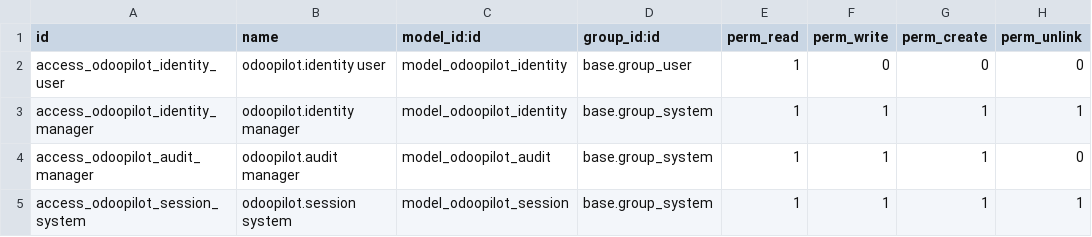
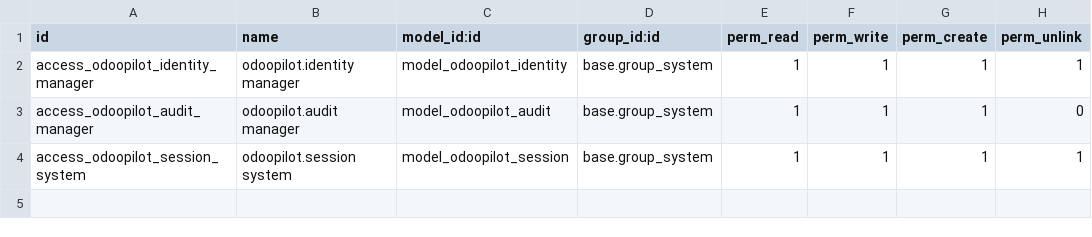
Before and after one commit to arunrajiah/odoopilot, a CSV file: odoopilot/security/ir.model.access.csv, drawn as a sheet.

Commit message:
fix: resolve 22 bugs across tools, agent, models, views, and security
Fixes:
- #42 OpenAI-compat LLM client KeyError on API error response
- #40 get_crm_leads excluded leads in two-stage pipeline (removed type filter)
- #38 confirm_sale_order used exact name match; switched to ilike
- #31 expired /link tokens never deleted; now unlinked on expiry/use + cleanup on new /link
- #26 /link URL broken when web.base.url unset; now warns user instead
- #25 agent silently dropped second write tool; now separates read/write calls cleanly
- #23 Groq default model llama-3.1-70b-versatile deprecated; updated to 3.3
- #20 get_my_leaves team view filtered by department instead of direct reports
- #15 _fmt_date omitted year; added %Y to format
- #12 datetime.utcnow() deprecated in Python 3.12; replaced with fields.Datetime.now()
- #10/#4 get_sale_orders/confirm_sale_order missing module existence check
- #9 stale view name mail.gateway.ai in res_config_settings_views.xml
- #8 get_invoices returned empty when both state and overdue_only set (conflicting domain)
- #7 get_stock_products low_stock_only applied post-fetch; now in ORM domain
- #6 user message not saved to session when write tool triggered confirmation flow
- #5 mark_task_done could mark any user's tasks; now restricted to own tasks
- #3 action_generate_link_url generated broken token missing channel/chat_id; removed
- #29 audit rec_name showed only tool_name; added computed display name with user+timestamp
- #11 link_pages.xml loaded Bootstrap from external CDN; replaced with inline styles
- #1 bot token and webhook secret not masked; added widget="password"
- #2 all linked users could read each other's chat IDs; removed group_user ACL on identity

```diff
--- a/odoopilot/security/ir.model.access.csv
+++ b/odoopilot/security/ir.model.access.csv
@@ -1,3 +1,2 @@
 id,name,model_id:id,group_id:id,perm_read,perm_write,perm_create,perm_unlink
-access_odoopilot_identity_user,odoopilot.identity user,model_odoopilot_identity,base.group_user,1,0,0,0
 access_odoopilot_identity_manager,odoopilot.identity manager,model_odoopilot_identity,base.group_system,1,1,1,1
```
Also changed, not shown: 9 other files.
